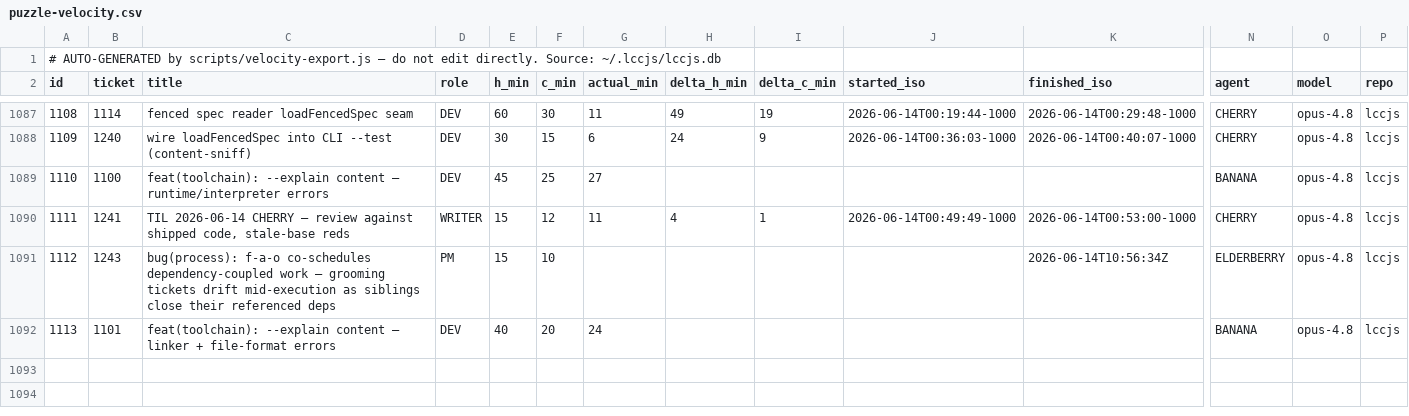
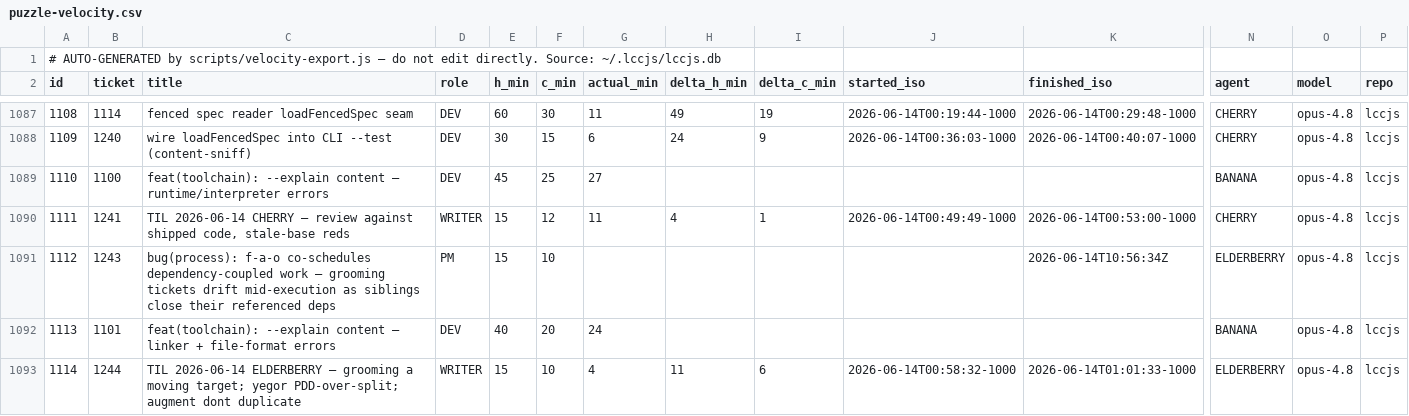
Before and after one commit to avidrucker/lccjs, a CSV file: docs/puzzle-velocity.csv, drawn as a sheet; only a part is shown, gaps mark what is left out; rows hold the shown columns only; the diff names each change by its address in the sheet, - before the commit and + after, or states it on an @@ line.

Commit message:
docs(learnings): TIL 2026-06-14 ELDERBERRY — grooming a moving target (#1244)
data(velocity): log #1244 (ELDERBERRY, WRITER, 4m)

Closes #1244

```diff
--- a/docs/puzzle-velocity.csv
+++ b/docs/puzzle-velocity.csv
+row 1093: 1114 | 1244 | TIL 2026-06-14 ELDERBERRY — grooming a moving target; yegor PDD-over-split; augment dont duplicate | WRITER | 15 | 10 | 4 | 11 | 6 | 2026-06-14T00:58:32-1000 | 2026-06-14T01:01:33-1000 | ELDERBERRY | opus-4.8 | lccjs
```
Also changed, not shown: 2 other files.
